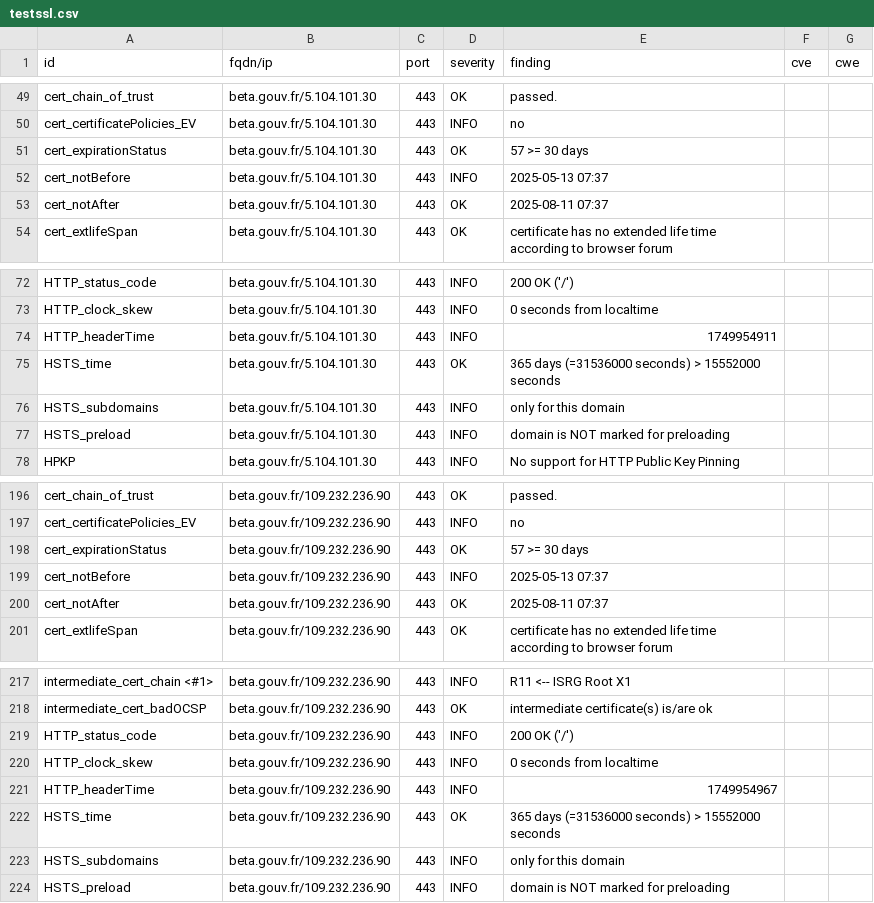
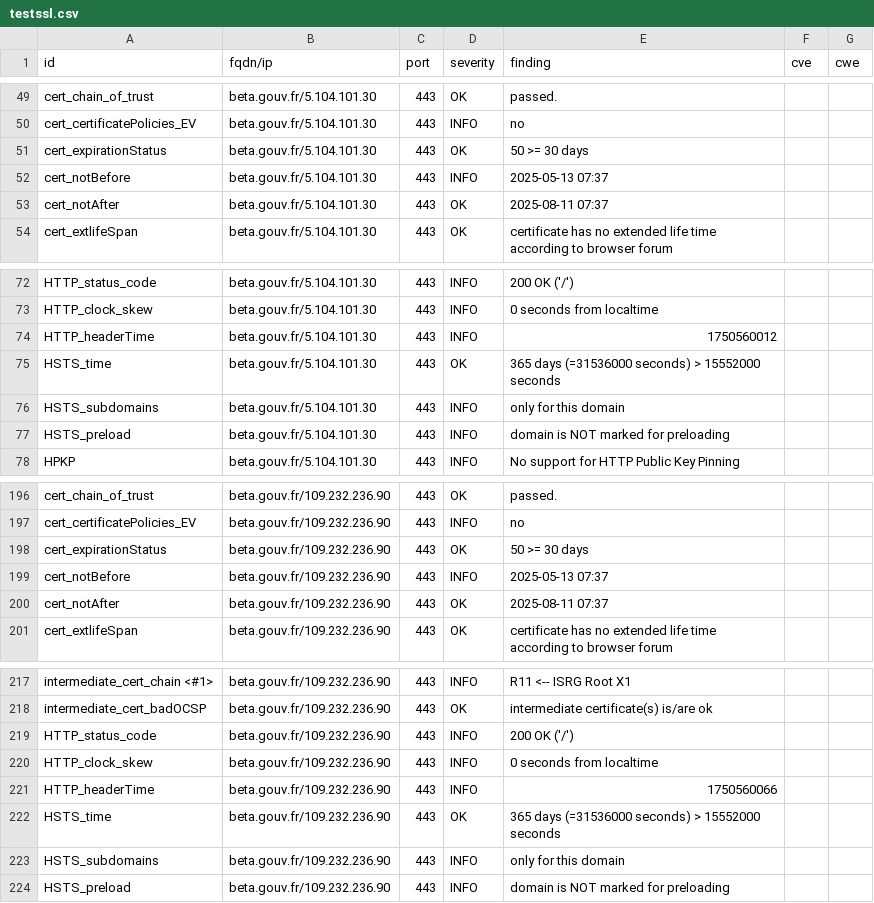
Before and after one commit to incubateur-agriculture/dashlord, a CSV file: results/aHR0cHM6Ly9iZXRhLmdvdXYuZnIvc3RhcnR1cHMvc2V2ZXMuaHRtbA==/testssl.csv, drawn as a sheet; only a part is shown, gaps mark what is left out.

```diff
--- a/results/aHR0cHM6Ly9iZXRhLmdvdXYuZnIvc3RhcnR1cHMvc2V2ZXMuaHRtbA==/testssl.csv
+++ b/results/aHR0cHM6Ly9iZXRhLmdvdXYuZnIvc3RhcnR1cHMvc2V2ZXMuaHRtbA==/testssl.csv
@@ -50,3 +50,3 @@
 "cert_certificatePolicies_EV","beta.gouv.fr/5.104.101.30","443","INFO","no","",""
-"cert_expirationStatus","beta.gouv.fr/5.104.101.30","443","OK","57 >= 30 days","",""
+"cert_expirationStatus","beta.gouv.fr/5.104.101.30","443","OK","50 >= 30 days","",""
 "cert_notBefore","beta.gouv.fr/5.104.101.30","443","INFO","2025-05-13 07:37","",""
@@ -73,3 +73,3 @@
 "HTTP_clock_skew","beta.gouv.fr/5.104.101.30","443","INFO","0 seconds from localtime","",""
-"HTTP_headerTime","beta.gouv.fr/5.104.101.30","443","INFO","1749954911","",""
+"HTTP_headerTime","beta.gouv.fr/5.104.101.30","443","INFO","1750560012","",""
 "HSTS_time","beta.gouv.fr/5.104.101.30","443","OK","365 days (=31536000 seconds) > 15552000 seconds","",""
@@ -197,3 +197,3 @@
 "cert_certificatePolicies_EV","beta.gouv.fr/109.232.236.90","443","INFO","no","",""
-"cert_expirationStatus","beta.gouv.fr/109.232.236.90","443","OK","57 >= 30 days","",""
+"cert_expirationStatus","beta.gouv.fr/109.232.236.90","443","OK","50 >= 30 days","",""
 "cert_notBefore","beta.gouv.fr/109.232.236.90","443","INFO","2025-05-13 07:37","",""
@@ -220,3 +220,3 @@
 "HTTP_clock_skew","beta.gouv.fr/109.232.236.90","443","INFO","0 seconds from localtime","",""
-"HTTP_headerTime","beta.gouv.fr/109.232.236.90","443","INFO","1749954967","",""
+"HTTP_headerTime","beta.gouv.fr/109.232.236.90","443","INFO","1750560066","",""
 "HSTS_time","beta.gouv.fr/109.232.236.90","443","OK","365 days (=31536000 seconds) > 15552000 seconds","",""
```
Also changed, not shown: 15 other files.
